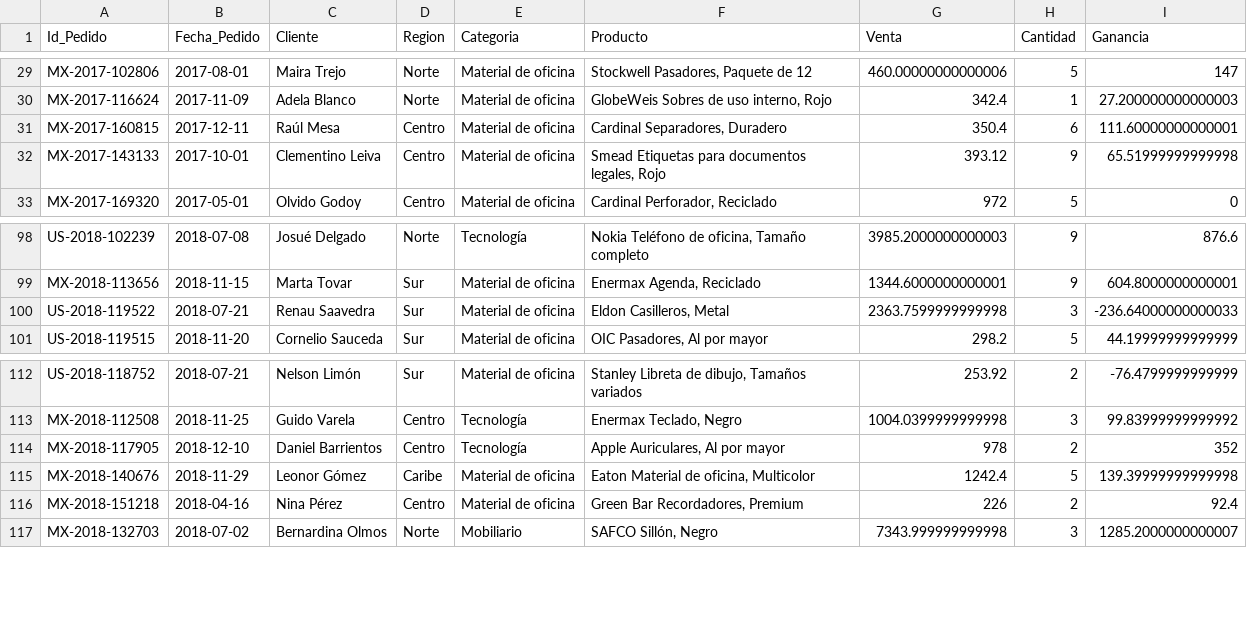
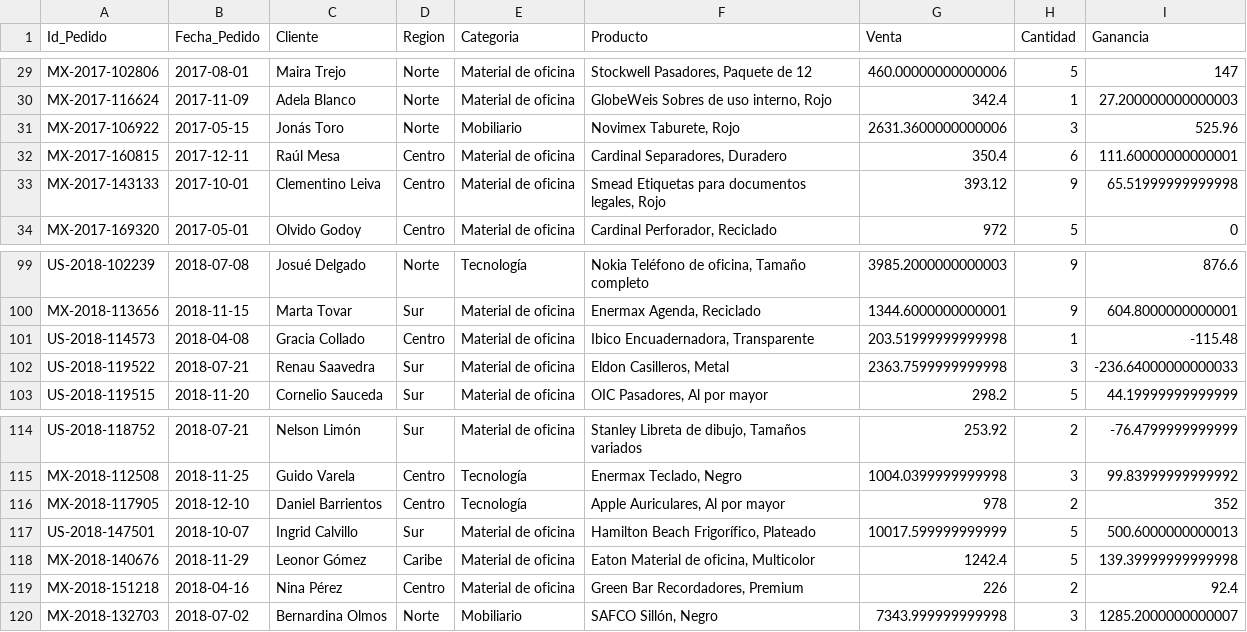
Before and after one commit to acoriatonanez/proyectos-python, a CSV file: 10_consolidado.csv, drawn as a sheet; only a part is shown, gaps mark what is left out.

```diff
--- a/10_consolidado.csv
+++ b/10_consolidado.csv
@@ -30,2 +30,3 @@ MX-2017-102806,2017-08-01,Maira Trejo,Norte,Material de oficina,"Stockwell Pasad
 MX-2017-116624,2017-11-09,Adela Blanco,Norte,Material de oficina,"GlobeWeis Sobres de uso interno, Rojo",342.4,1,27.200000000000003
+MX-2017-106922,2017-05-15,Jonás Toro,Norte,Mobiliario,"Novimex Taburete, Rojo",2631.3600000000006,3,525.96
 MX-2017-160815,2017-12-11,Raúl Mesa,Centro,Material de oficina,"Cardinal Separadores, Duradero",350.4,6,111.60000000000001
@@ -99,2 +100,3 @@ US-2018-102239,2018-07-08,Josué Delgado,Norte,Tecnología,"Nokia Teléfono de o
 MX-2018-113656,2018-11-15,Marta Tovar,Sur,Material de oficina,"Enermax Agenda, Reciclado",1344.6000000000001,9,604.8000000000001
+US-2018-114573,2018-04-08,Gracia Collado,Centro,Material de oficina,"Ibico Encuadernadora, Transparente",203.51999999999998,1,-115.48
 US-2018-119522,2018-07-21,Renau Saavedra,Sur,Material de oficina,"Eldon Casilleros, Metal",2363.7599999999998,3,-236.64000000000033
@@ -114,2 +116,3 @@ MX-2018-112508,2018-11-25,Guido Varela,Centro,Tecnología,"Enermax Teclado, Negr
 MX-2018-117905,2018-12-10,Daniel Barrientos,Centro,Tecnología,"Apple Auriculares, Al por mayor",978,2,352
+US-2018-147501,2018-10-07,Ingrid Calvillo,Sur,Material de oficina,"Hamilton Beach Frigorífico, Plateado",10017.599999999999,5,500.6000000000013
 MX-2018-140676,2018-11-29,Leonor Gómez,Caribe,Material de oficina,"Eaton Material de oficina, Multicolor",1242.4,5,139.39999999999998
```
Also changed, not shown: 1 other file.
